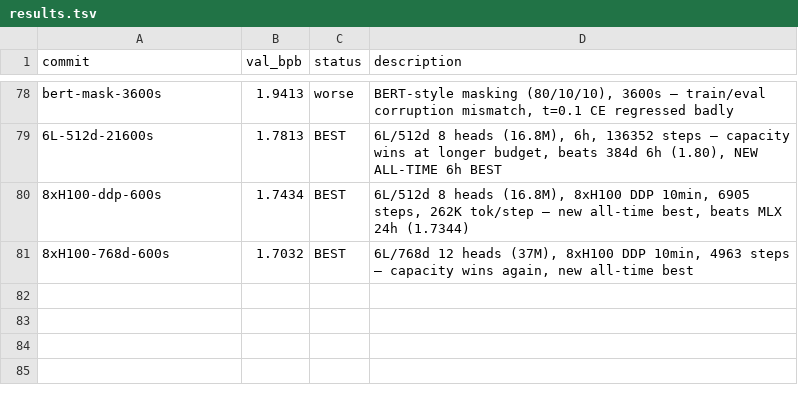
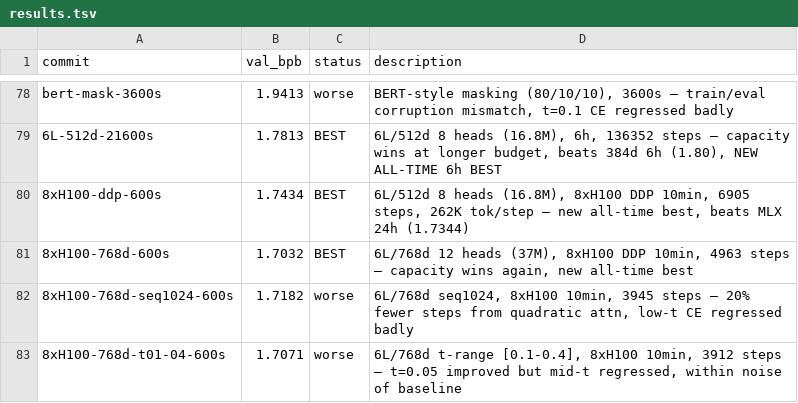
Before and after one commit to fredrikpaulin/parameter-golf, a TSV file: agent-data/experiments/diffusion/results.tsv, drawn as a sheet; only a part is shown, gaps mark what is left out.

Commit message:
experiment 3

```diff
--- a/agent-data/experiments/diffusion/results.tsv
+++ b/agent-data/experiments/diffusion/results.tsv
@@ -81 +81,3 @@ bert-mask-3600s	1.9413	worse	BERT-style masking (80/10/10), 3600s — train/eval
 8xH100-768d-600s	1.7032	BEST	6L/768d 12 heads (37M), 8xH100 DDP 10min, 4963 steps — capacity wins again, new all-time best
+8xH100-768d-seq1024-600s	1.7182	worse	6L/768d seq1024, 8xH100 10min, 3945 steps — 20% fewer steps from quadratic attn, low-t CE regressed badly
+8xH100-768d-t01-04-600s	1.7071	worse	6L/768d t-range [0.1-0.4], 8xH100 10min, 3912 steps — t=0.05 improved but mid-t regressed, within noise of baseline
```
Also changed, not shown: 1 other file.
